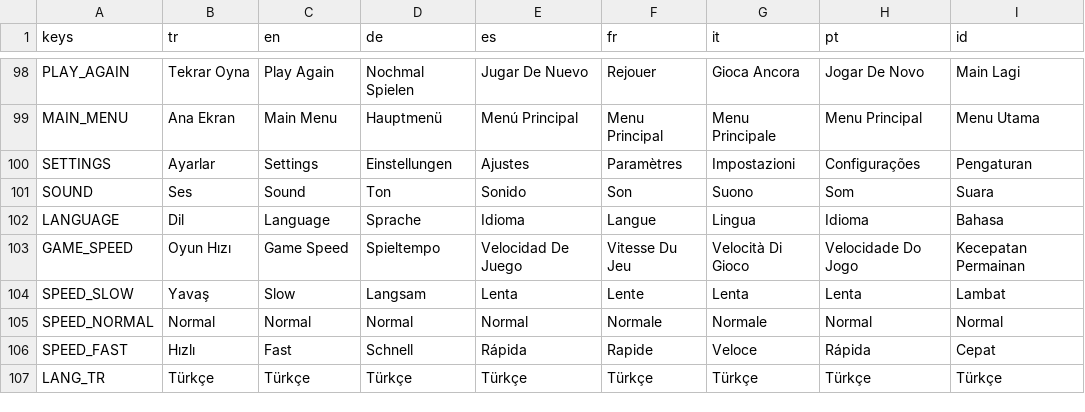
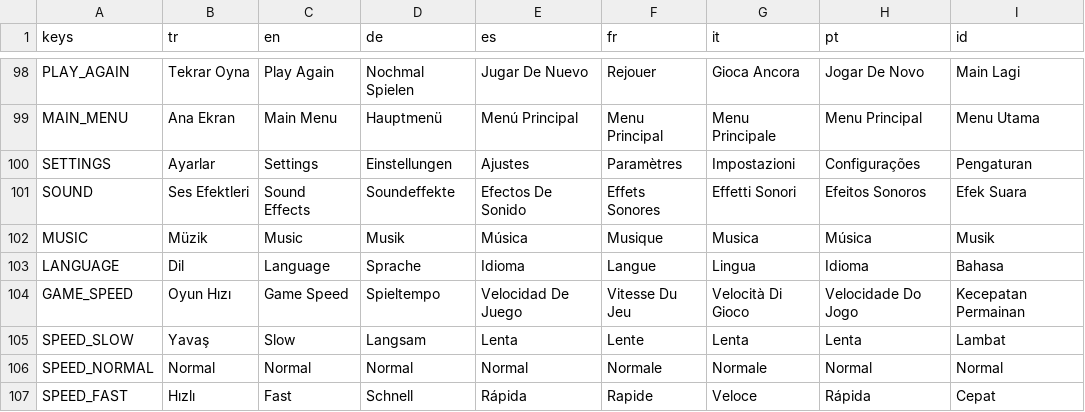
Before and after one commit to sezertanci/Pawnic, a CSV file: data/translations.csv, drawn as a sheet; only a part is shown, gaps mark what is left out; the shorter side is filled out with more unchanged rows.

```diff
--- a/data/translations.csv
+++ b/data/translations.csv
@@ -100,3 +100,4 @@ MAIN_MENU,Ana Ekran,Main Menu,Hauptmenü,Menú Principal,Menu Principal,Menu Pri
 SETTINGS,Ayarlar,Settings,Einstellungen,Ajustes,Paramètres,Impostazioni,Configurações,Pengaturan
-SOUND,Ses,Sound,Ton,Sonido,Son,Suono,Som,Suara
+SOUND,Ses Efektleri,Sound Effects,Soundeffekte,Efectos De Sonido,Effets Sonores,Effetti Sonori,Efeitos Sonoros,Efek Suara
+MUSIC,Müzik,Music,Musik,Música,Musique,Musica,Música,Musik
 LANGUAGE,Dil,Language,Sprache,Idioma,Langue,Lingua,Idioma,Bahasa
```
Also changed, not shown: 33 other files.
